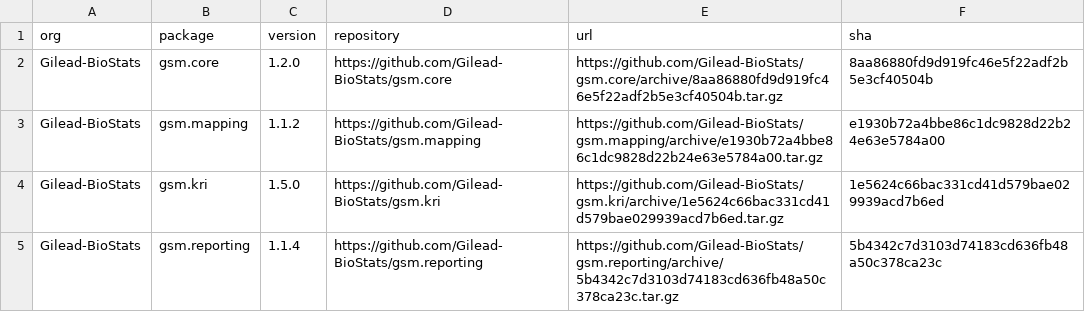
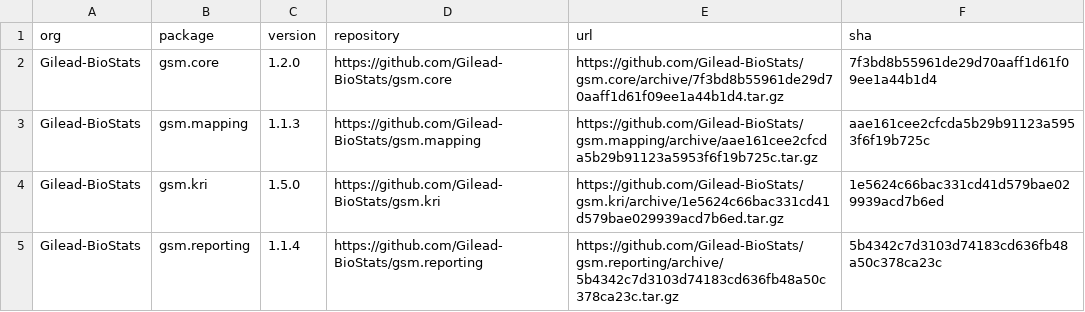
Before and after one commit to Gilead-BioStats/workr, a CSV file: manifest.csv, drawn as a sheet.

```diff
--- a/manifest.csv
+++ b/manifest.csv
@@ -1,4 +1,4 @@
 "org","package","version","repository","url","sha"
-"Gilead-BioStats","gsm.core","1.2.0","https://github.com/Gilead-BioStats/gsm.core","https://github.com/Gilead-BioStats/gsm.core/archive/8aa86880fd9d919fc46e5f22adf2b5e3cf40504b.tar.gz","8aa86880fd9d919fc46e5f22adf2b5e3cf40504b"
-"Gilead-BioStats","gsm.mapping","1.1.2","https://github.com/Gilead-BioStats/gsm.mapping","https://github.com/Gilead-BioStats/gsm.mapping/archive/e1930b72a4bbe86c1dc9828d22b24e63e5784a00.tar.gz","e1930b72a4bbe86c1dc9828d22b24e63e5784a00"
+"Gilead-BioStats","gsm.core","1.2.0","https://github.com/Gilead-BioStats/gsm.core","https://github.com/Gilead-BioStats/gsm.core/archive/7f3bd8b55961de29d70aaff1d61f09ee1a44b1d4.tar.gz","7f3bd8b55961de29d70aaff1d61f09ee1a44b1d4"
+"Gilead-BioStats","gsm.mapping","1.1.3","https://github.com/Gilead-BioStats/gsm.mapping","https://github.com/Gilead-BioStats/gsm.mapping/archive/aae161cee2cfcda5b29b91123a5953f6f19b725c.tar.gz","aae161cee2cfcda5b29b91123a5953f6f19b725c"
 "Gilead-BioStats","gsm.kri","1.5.0","https://github.com/Gilead-BioStats/gsm.kri","https://github.com/Gilead-BioStats/gsm.kri/archive/1e5624c66bac331cd41d579bae029939acd7b6ed.tar.gz","1e5624c66bac331cd41d579bae029939acd7b6ed"
```
Also changed, not shown: 2 other files.
